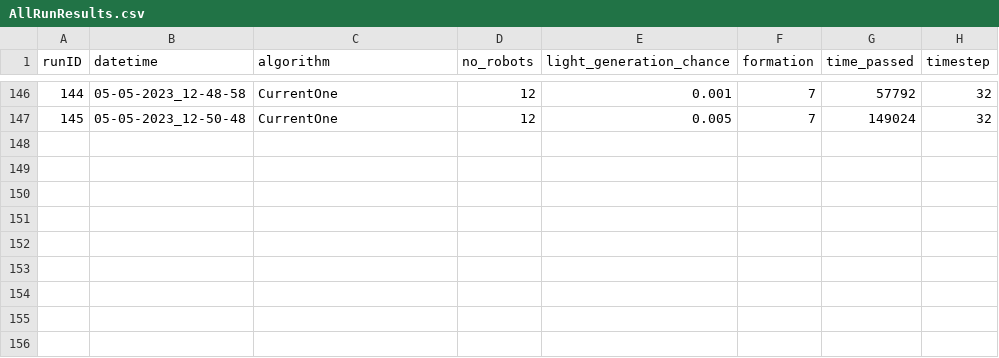
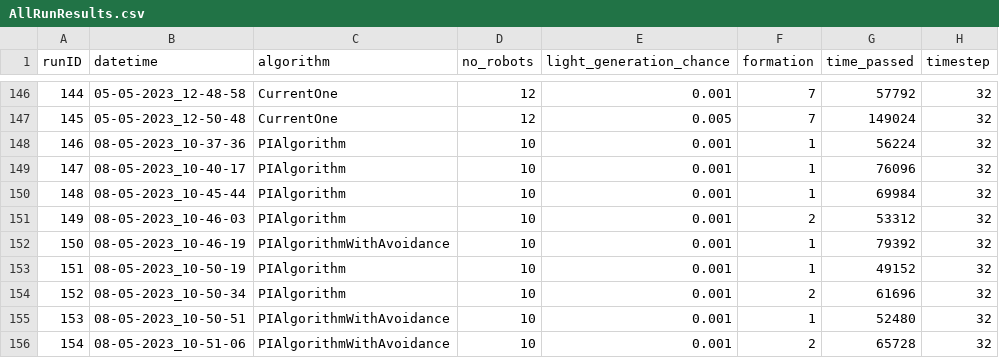
Before and after one commit to tinmarecic6/FirefightingSwarms, a CSV file: AllRunResults.csv, drawn as a sheet; only a part is shown, gaps mark what is left out; the diff names each change by its address in the sheet, - before the commit and + after, or states it on an @@ line.

Commit message:
expanded the crunching the data script

```diff
--- a/AllRunResults.csv
+++ b/AllRunResults.csv
+row 148: 146 | 08-05-2023_10-37-36 | PIAlgorithm | 10 | 0.001 | 1 | 56224 | 32
+row 149: 147 | 08-05-2023_10-40-17 | PIAlgorithm | 10 | 0.001 | 1 | 76096 | 32
+row 150: 148 | 08-05-2023_10-45-44 | PIAlgorithm | 10 | 0.001 | 1 | 69984 | 32
+row 151: 149 | 08-05-2023_10-46-03 | PIAlgorithm | 10 | 0.001 | 2 | 53312 | 32
+row 152: 150 | 08-05-2023_10-46-19 | PIAlgorithmWithAvoidance | 10 | 0.001 | 1 | 79392 | 32
+row 153: 151 | 08-05-2023_10-50-19 | PIAlgorithm | 10 | 0.001 | 1 | 49152 | 32
+row 154: 152 | 08-05-2023_10-50-34 | PIAlgorithm | 10 | 0.001 | 2 | 61696 | 32
+row 155: 153 | 08-05-2023_10-50-51 | PIAlgorithmWithAvoidance | 10 | 0.001 | 1 | 52480 | 32
+row 156: 154 | 08-05-2023_10-51-06 | PIAlgorithmWithAvoidance | 10 | 0.001 | 2 | 65728 | 32
```
Also changed, not shown: 12 other files.
